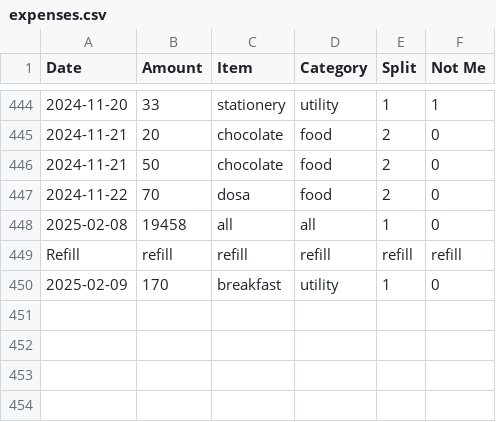
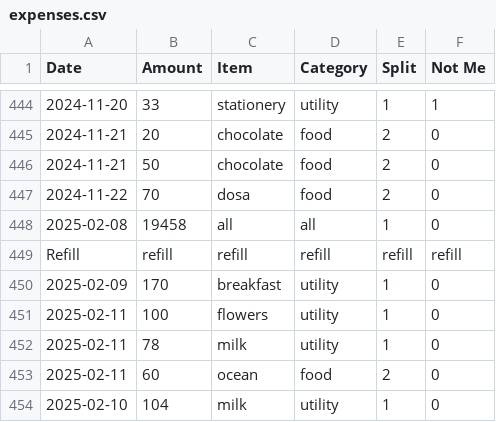
Before and after one commit to MBUYt0n/expense-tracker, a CSV file: expenses.csv, drawn as a sheet; only a part is shown, gaps mark what is left out.

```diff
--- a/expenses.csv
+++ b/expenses.csv
@@ -450 +450,5 @@ Refill,refill,refill,refill,refill,refill
 2025-02-09,170,breakfast,utility,1,0
+2025-02-11,100,flowers,utility,1,0
+2025-02-11,78,milk,utility,1,0
+2025-02-11,60,ocean,food,2,0
+2025-02-10,104,milk,utility,1,0
```
Also changed, not shown: 3 other files.
